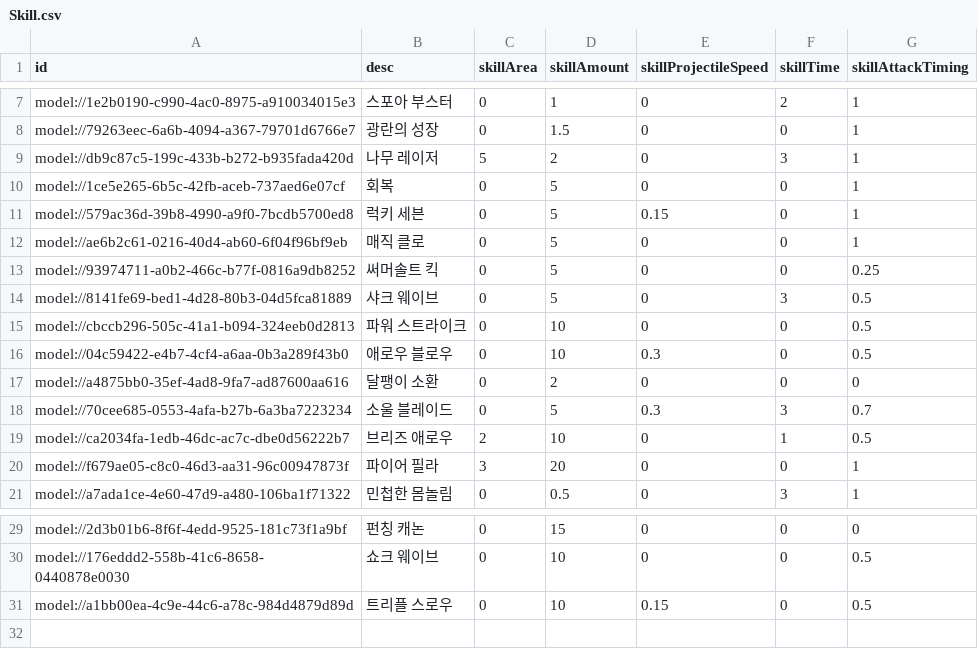
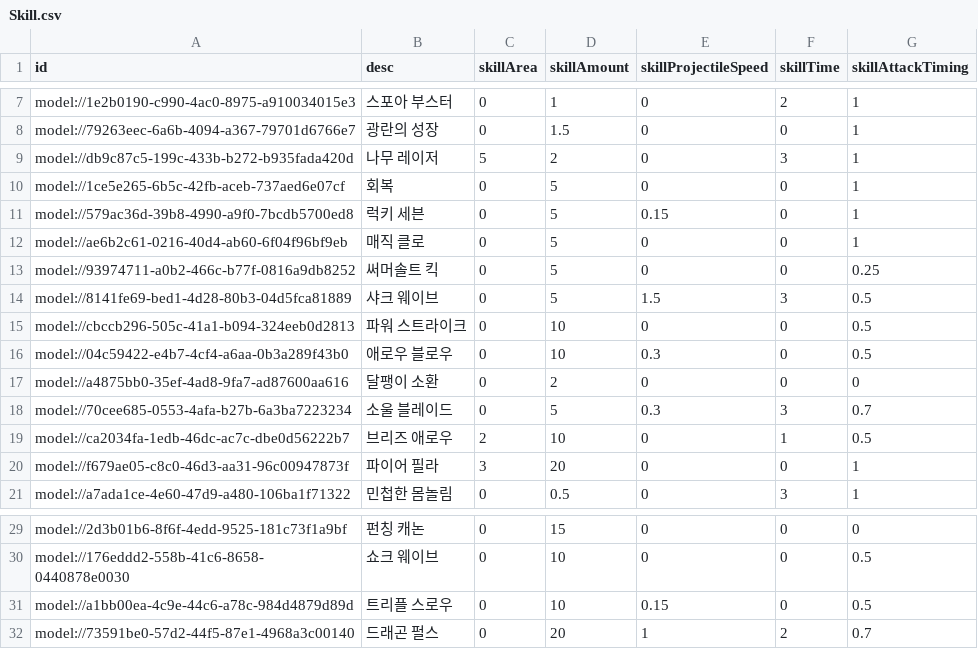
Before and after one commit to treenod-joshua/MapleWorlds, a CSV file: RootDesk/MyDesk/DataSets/Skill.csv, drawn as a sheet; only a part is shown, gaps mark what is left out.

```diff
--- a/RootDesk/MyDesk/DataSets/Skill.csv
+++ b/RootDesk/MyDesk/DataSets/Skill.csv
@@ -13,3 +13,3 @@ model://ae6b2c61-0216-40d4-ab60-6f04f96bf9eb,매직 클로,0,5,0,0,1
 model://93974711-a0b2-466c-b77f-0816a9db8252,써머솔트 킥,0,5,0,0,0.25
-model://8141fe69-bed1-4d28-80b3-04d5fca81889,샤크 웨이브,0,5,0,3,0.5
+model://8141fe69-bed1-4d28-80b3-04d5fca81889,샤크 웨이브,0,5,1.5,3,0.5
 model://cbccb296-505c-41a1-b094-324eeb0d2813,파워 스트라이크,0,10,0,0,0.5
@@ -31 +31,2 @@ model://176eddd2-558b-41c6-8658-0440878e0030,쇼크 웨이브,0,10,0,0,0.5
 model://a1bb00ea-4c9e-44c6-a78c-984d4879d89d,트리플 스로우,0,10,0.15,0,0.5
+model://73591be0-57d2-44f5-87e1-4968a3c00140,드래곤 펄스,0,20,1,2,0.7
```
Also changed, not shown: RootDesk/MyDesk/DataSets/Unit.csv, 6 other files.
